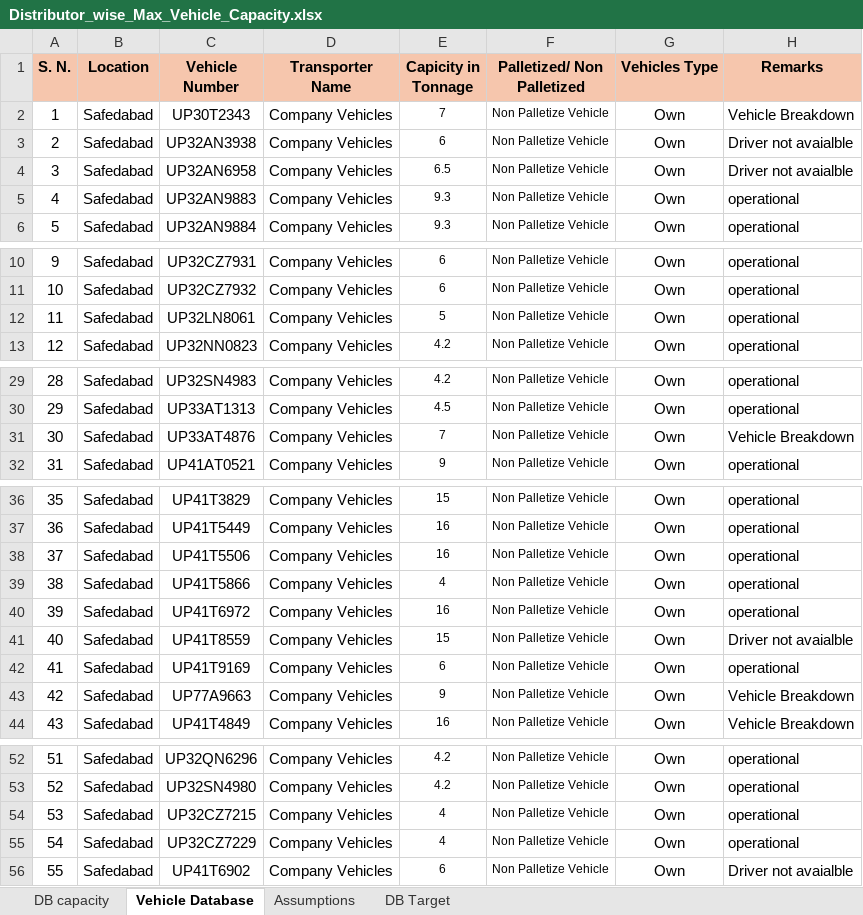
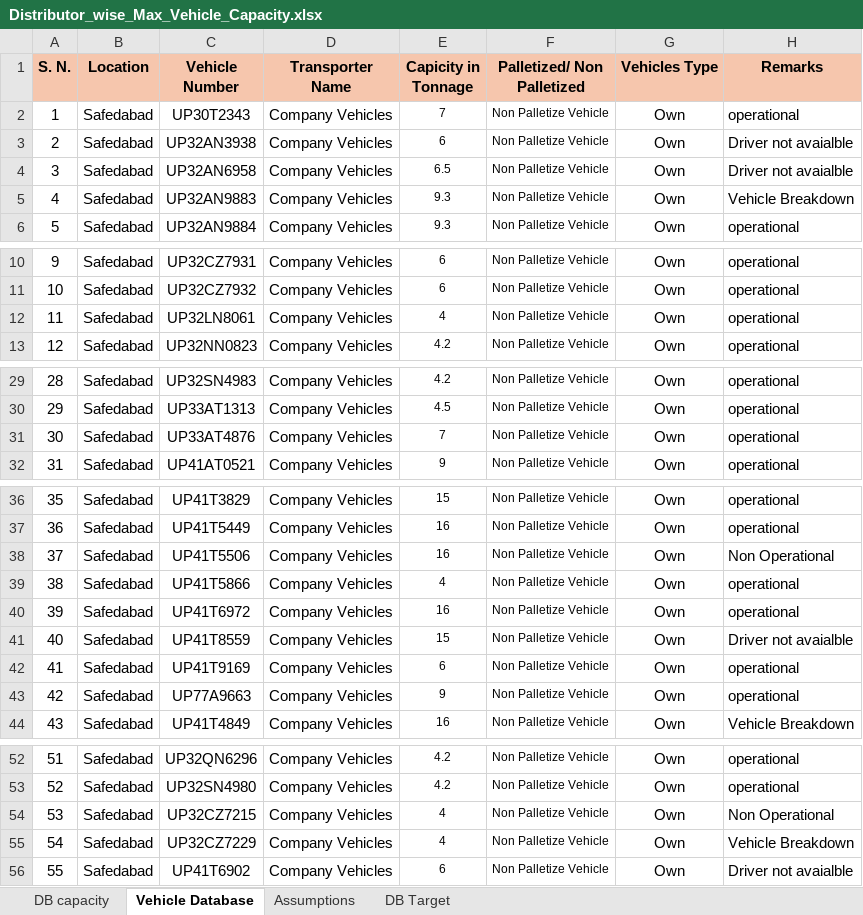
Before and after one commit to DeeAI-byte/TMS, an Excel workbook: data/Distributor_wise_Max_Vehicle_Capacity.xlsx, sheet Vehicle Database, drawn as a sheet; only a part is shown, gaps mark what is left out; values as stored, in another font and other column widths than the file's, no borders; the diff names each change by its address in the sheet, - before the commit and + after, or states it on an @@ line.

```diff
--- a/data/Distributor_wise_Max_Vehicle_Capacity.xlsx (sheet Vehicle Database)
+++ b/data/Distributor_wise_Max_Vehicle_Capacity.xlsx (sheet Vehicle Database)
-H2 (Remarks): Vehicle Breakdown
+H2 (Remarks): operational
-H5 (Remarks): operational
+H5 (Remarks): Vehicle Breakdown
-E12 (Capicity in Tonnage): 5
+E12 (Capicity in Tonnage): 4
-H31 (Remarks): Vehicle Breakdown
+H31 (Remarks): operational
-H38 (Remarks): operational
+H38 (Remarks): Non Operational
-H43 (Remarks): Vehicle Breakdown
+H43 (Remarks): operational
-H54 (Remarks): operational
+H54 (Remarks): Non Operational
-H55 (Remarks): operational
+H55 (Remarks): Vehicle Breakdown
```
Also changed, not shown: sheet DB capacity, sheet DB Target, 3 other files.
